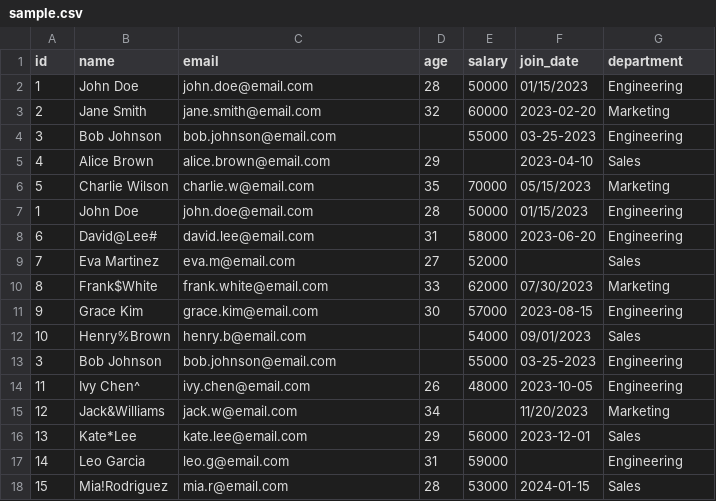
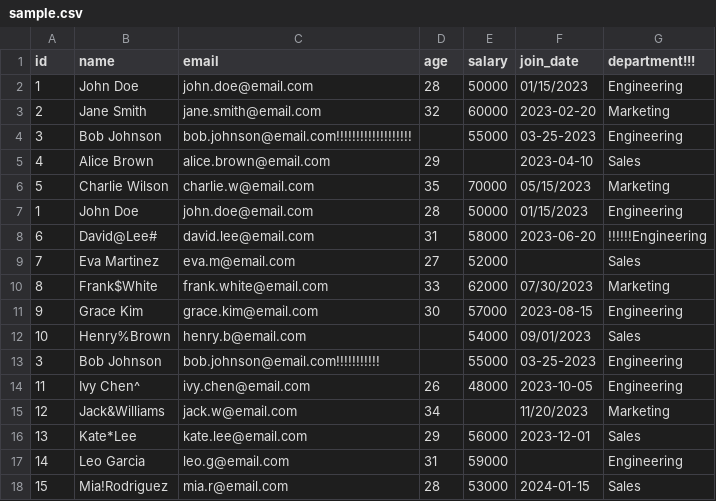
Before and after one commit to paulmichael2/csv-data-processing, a CSV file: input/sample.csv, drawn as a sheet.

```diff
--- a/input/sample.csv
+++ b/input/sample.csv
@@ -1,5 +1,5 @@
-id,name,email,age,salary,join_date,department
+id,name,email,age,salary,join_date,department!!!
 1,  John Doe  ,john.doe@email.com,28,50000,01/15/2023,Engineering
 2,Jane Smith,jane.smith@email.com,32,60000,2023-02-20,Marketing
-3,  Bob Johnson,bob.johnson@email.com,,55000,03-25-2023,Engineering
+3,  Bob Johnson,bob.johnson@email.com!!!!!!!!!!!!!!!!!!!,,55000,03-25-2023,Engineering
 4,Alice Brown,alice.brown@email.com,29,,2023-04-10,Sales
@@ -7,3 +7,3 @@ id,name,email,age,salary,join_date,department
 1,  John Doe  ,john.doe@email.com,28,50000,01/15/2023,Engineering
-6,David@Lee#,david.lee@email.com,31,58000,2023-06-20,Engineering
+6,David@Lee#,david.lee@email.com,31,58000,2023-06-20,!!!!!!Engineering
 7,Eva Martinez,eva.m@email.com,27,52000,,Sales
@@ -12,3 +12,3 @@ id,name,email,age,salary,join_date,department
 10,Henry%Brown,henry.b@email.com,,54000,09/01/2023,Sales
-3,  Bob Johnson,bob.johnson@email.com,,55000,03-25-2023,Engineering
+3,  Bob Johnson,bob.johnson@email.com!!!!!!!!!!!,,55000,03-25-2023,Engineering
 11,  Ivy Chen^ ,ivy.chen@email.com,26,48000,2023-10-05,Engineering
```
Also changed, not shown: 1 other file.
